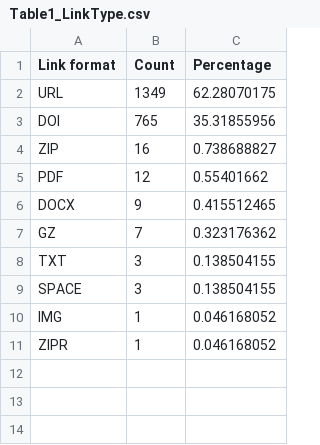
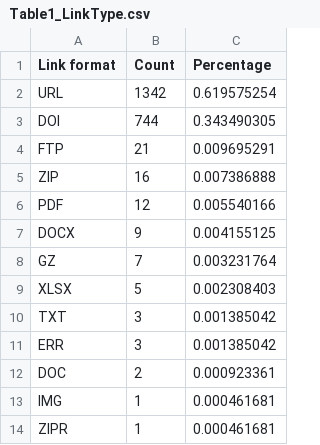
Before and after one commit to kbriney/SupplementaryData, a CSV file: data_forSharing/Table1_LinkType.csv, drawn as a sheet.

```diff
--- a/data_forSharing/Table1_LinkType.csv
+++ b/data_forSharing/Table1_LinkType.csv
@@ -1,11 +1,14 @@
 Link format,Count,Percentage
-URL,1349,62.28070175
-DOI,765,35.31855956
-ZIP,16,0.738688827
-PDF,12,0.55401662
-DOCX,9,0.415512465
-GZ,7,0.323176362
-TXT,3,0.138504155
-SPACE,3,0.138504155
-IMG,1,0.046168052
-ZIPR,1,0.046168052
+URL,1342,0.619575254
+DOI,744,0.343490305
+FTP,21,0.009695291
+ZIP,16,0.007386888
+PDF,12,0.005540166
+DOCX,9,0.004155125
+GZ,7,0.003231764
+XLSX,5,0.002308403
+TXT,3,0.001385042
+ERR,3,0.001385042
+DOC,2,0.000923361
+IMG,1,0.000461681
+ZIPR,1,0.000461681
```
Also changed, not shown: data_forSharing/Table2_URLwebsites.csv, data_forSharing/Table3_DOIwebsites.csv, 1 other file.
